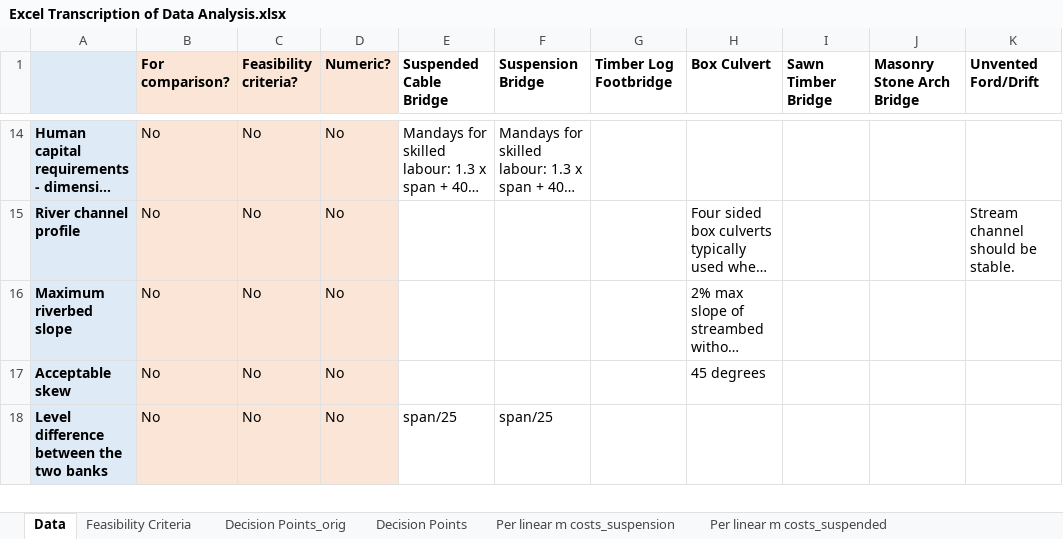
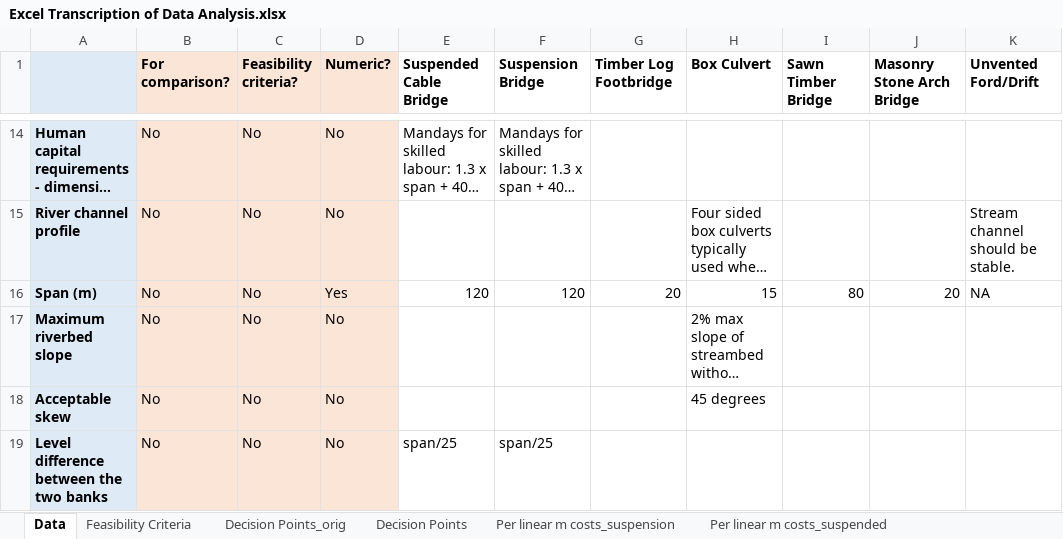
Before and after one commit to bridgestoprosperity/matrix-streamlit, an Excel workbook: Excel Transcription of Data Analysis.xlsx, sheet Data, drawn as a sheet; only a part is shown, gaps mark what is left out; long unchanged cells end in …; values as stored, in another font and other column widths than the file's, no borders; the diff names each change by its address in the sheet, - before the commit and + after, or states it on an @@ line.

Commit message:
Span line returned

```diff
--- a/Excel Transcription of Data Analysis.xlsx (sheet Data)
+++ b/Excel Transcription of Data Analysis.xlsx (sheet Data)
+row 16: Span (m) | No | No | Yes | 120 | 120 | 20 | 15 | 80 | 20 | NA
```
